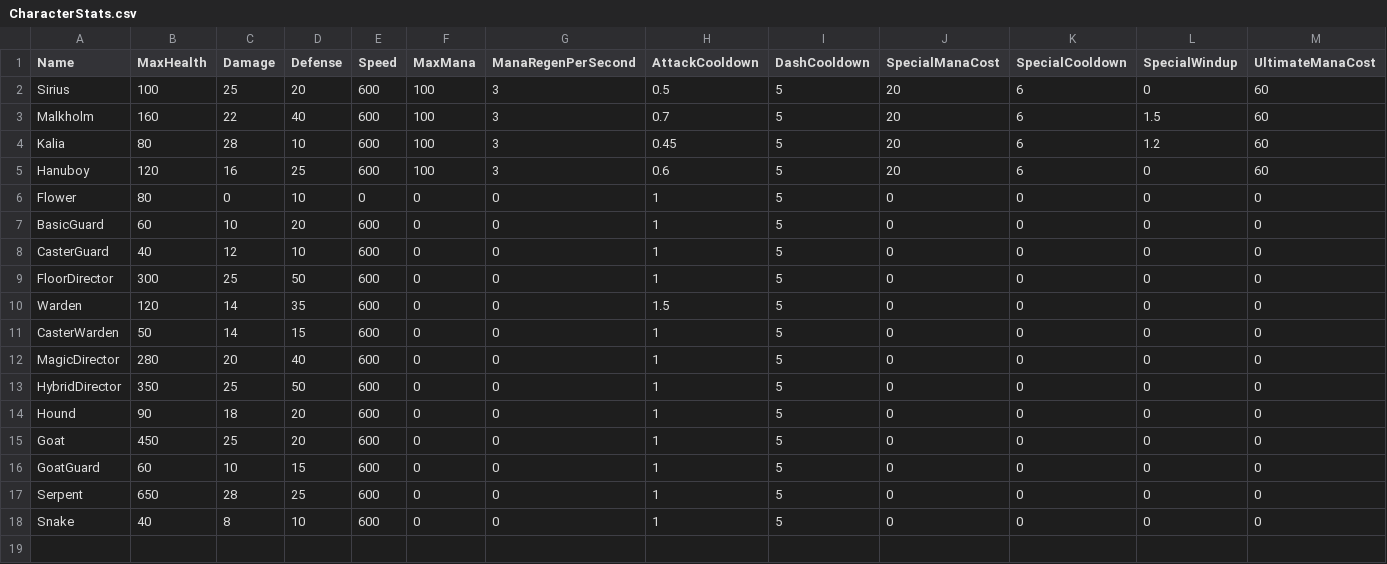
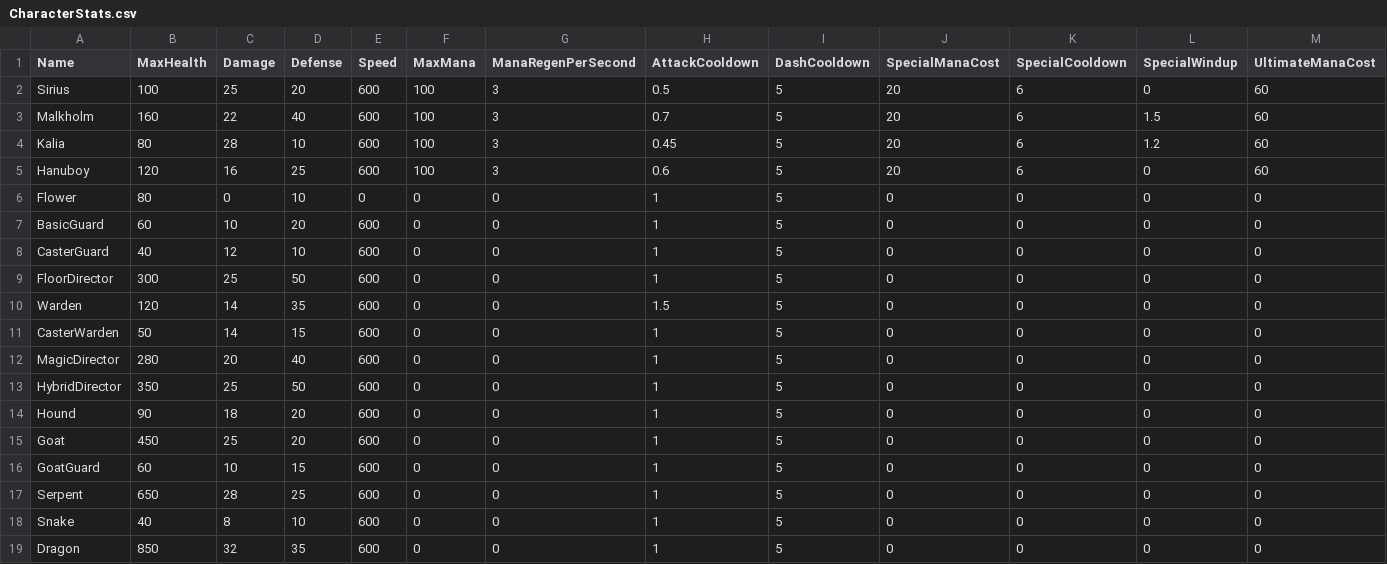
Before and after one commit to lyonstran/unshackled, a CSV file: Data/CharacterStats.csv, drawn as a sheet; only a part is shown; rows hold the shown columns only; the diff names each change by its address in the sheet, - before the commit and + after, or states it on an @@ line.

```diff
--- a/Data/CharacterStats.csv
+++ b/Data/CharacterStats.csv
+row 19: Dragon | 850 | 32 | 35 | 600 | 0 | 0 | 1 | 5 | 0 | 0 | 0 | 0
```
Also changed, not shown: Data/BossMoves.csv, 8 other files.
